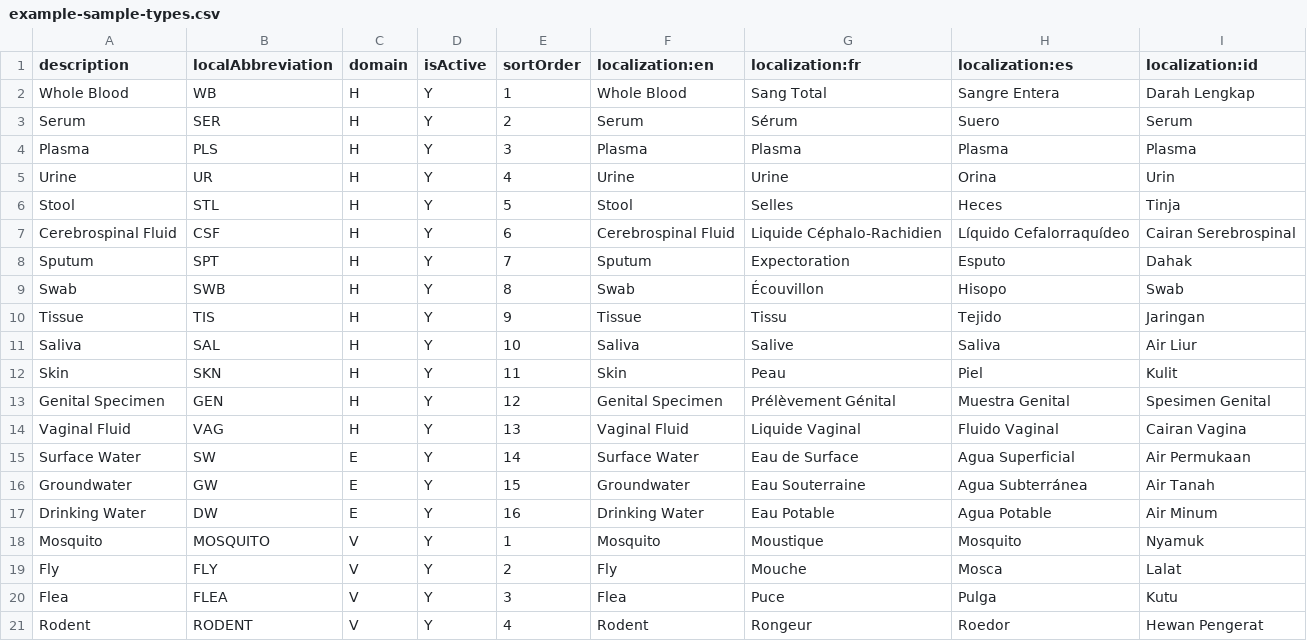
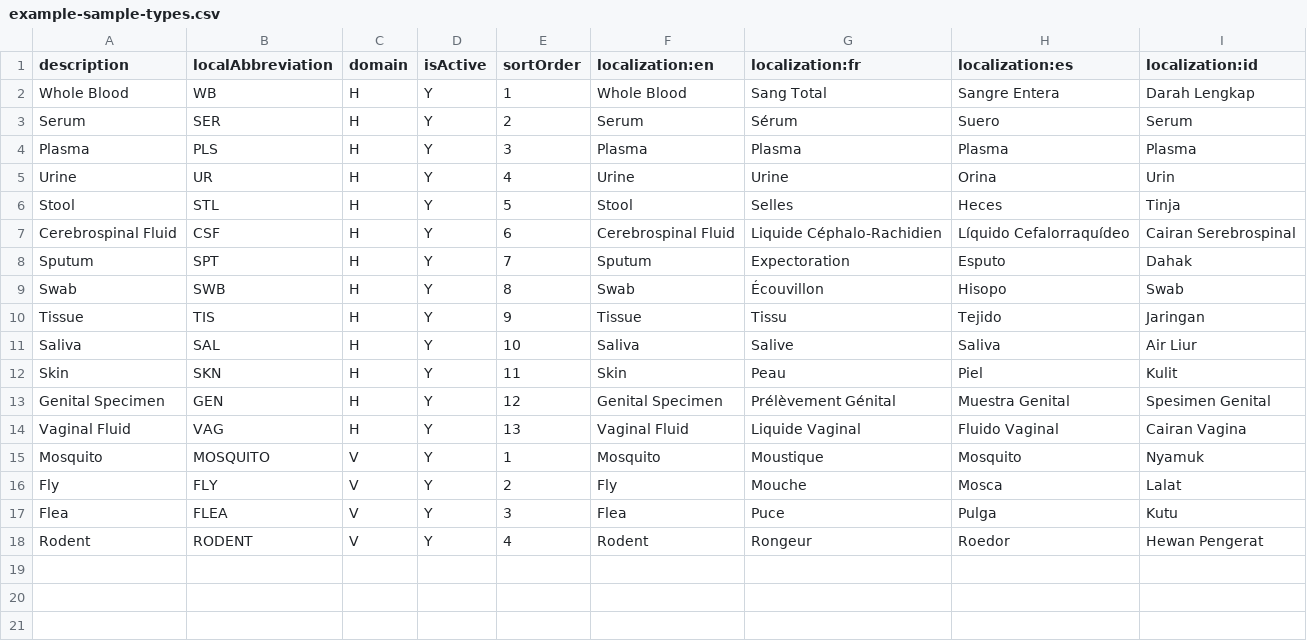
Before and after one commit to DIGI-UW/OpenELIS-Global-2, a CSV file: volume/configuration/backend/sample-types/example-sample-types.csv, drawn as a sheet.

Commit message:
fix(sample-types): remove duplicate environmental sample type entries

```diff
--- a/volume/configuration/backend/sample-types/example-sample-types.csv
+++ b/volume/configuration/backend/sample-types/example-sample-types.csv
@@ -14,5 +14,2 @@ Genital Specimen,GEN,H,Y,12,Genital Specimen,Prélèvement Génital,Muestra Geni
 Vaginal Fluid,VAG,H,Y,13,Vaginal Fluid,Liquide Vaginal,Fluido Vaginal,Cairan Vagina
-Surface Water,SW,E,Y,14,Surface Water,Eau de Surface,Agua Superficial,Air Permukaan
-Groundwater,GW,E,Y,15,Groundwater,Eau Souterraine,Agua Subterránea,Air Tanah
-Drinking Water,DW,E,Y,16,Drinking Water,Eau Potable,Agua Potable,Air Minum
 Mosquito,MOSQUITO,V,Y,1,Mosquito,Moustique,Mosquito,Nyamuk
```
Also changed, not shown: volume/configuration/backend/sample-types/env-sample-types.csv.
